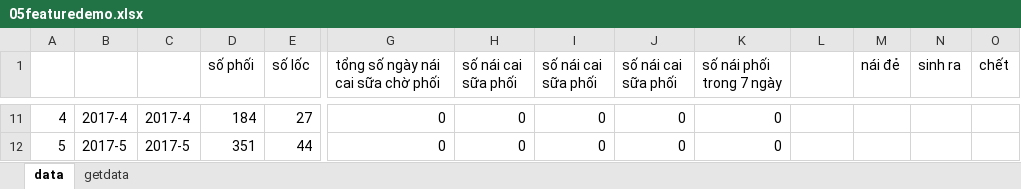
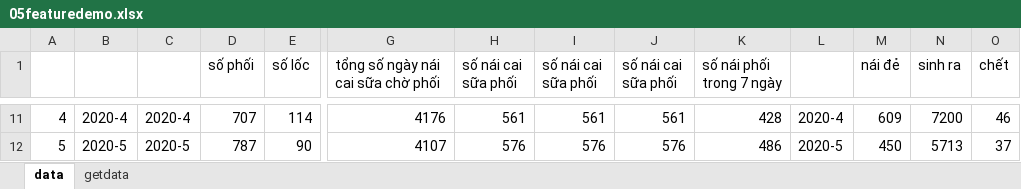
Before and after one commit to heucnb/htdocs_2, an Excel workbook: 05featuredemo.xlsx, sheet data, drawn as a sheet; only a part is shown, gaps mark what is left out; values as stored, in another font and other column widths than the file's, no borders; the diff covers the shown part only; the diff names each change by its address in the sheet, - before the commit and + after, or states it on an @@ line.

```diff
--- a/05featuredemo.xlsx (sheet data)
+++ b/05featuredemo.xlsx (sheet data)
-B11: 2017-4
+B11: 2020-4
-C11: 2017-4
+C11: 2020-4
-D11 (số phối): 184
+D11 (số phối): 707
-E11 (số lốc): 27
+E11 (số lốc): 114
-G11: 0
+G11: 4176
-H11 (số nái cai sữa phối): 0
+H11 (số nái cai sữa phối): 561
-I11 (số nái cai sữa phối): 0
+I11 (số nái cai sữa phối): 561
-J11 (số nái cai sữa phối): 0
+J11 (số nái cai sữa phối): 561
-K11 (số nái phối trong 7 ngày): 0
+K11 (số nái phối trong 7 ngày): 428
-L11: (empty)
+L11: 2020-4
-M11 (nái đẻ): (empty)
+M11 (nái đẻ): 609
-N11 (sinh ra): (empty)
+N11 (sinh ra): 7200
-O11 (chết): (empty)
+O11 (chết): 46
-B12: 2017-5
+B12: 2020-5
-C12: 2017-5
+C12: 2020-5
-D12 (số phối): 351
+D12 (số phối): 787
-E12 (số lốc): 44
+E12 (số lốc): 90
-G12: 0
+G12: 4107
-H12 (số nái cai sữa phối): 0
+H12 (số nái cai sữa phối): 576
-I12 (số nái cai sữa phối): 0
+I12 (số nái cai sữa phối): 576
-J12 (số nái cai sữa phối): 0
+J12 (số nái cai sữa phối): 576
-K12 (số nái phối trong 7 ngày): 0
+K12 (số nái phối trong 7 ngày): 486
-L12: (empty)
+L12: 2020-5
-M12 (nái đẻ): (empty)
+M12 (nái đẻ): 450
-N12 (sinh ra): (empty)
+N12 (sinh ra): 5713
-O12 (chết): (empty)
+O12 (chết): 37
```
Also changed, not shown: 3 added rows, 3 removed rows and 416 edited cells elsewhere in this sheet, sheet getdata, 16 other files.
